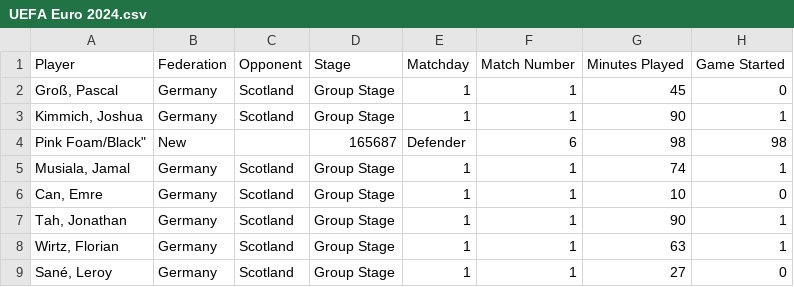
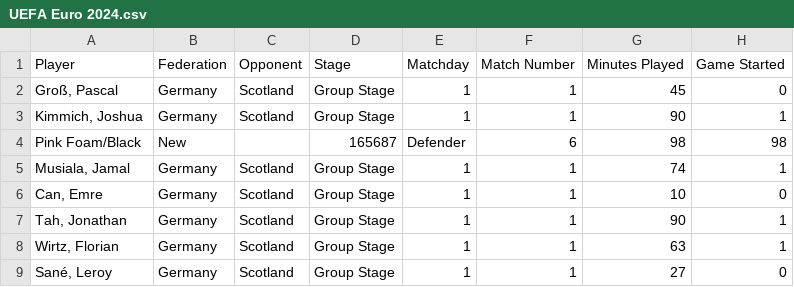
Before and after one commit to Renata-Correa/Sprint_Engenharia_de_Dados, a CSV file: UEFA Euro 2024.csv, drawn as a sheet; only a part is shown; the diff names each change by its address in the sheet, - before the commit and + after, or states it on an @@ line.

Commit message:
Update UEFA Euro 2024.csv

```diff
--- a/UEFA Euro 2024.csv
+++ b/UEFA Euro 2024.csv
-A4 (Player): Pink Foam/Black"
+A4 (Player): Pink Foam/Black
```
